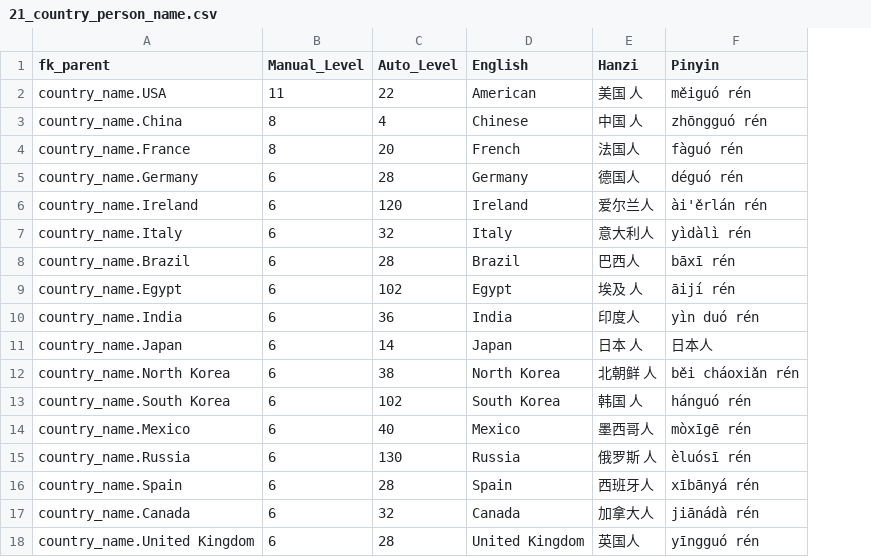
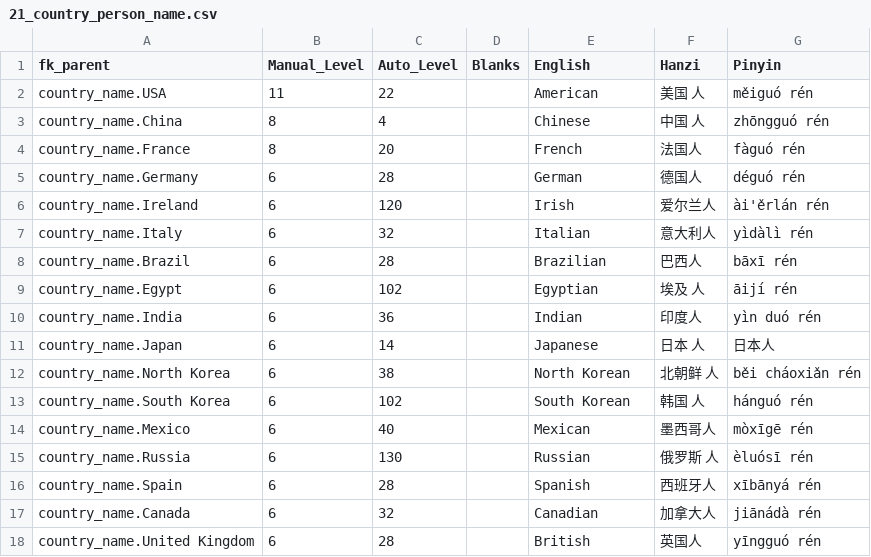
Before and after one commit to JasonFaas/mandarin-translations-sql-creation, a CSV file: data_raw/output/21_country_person_name.csv, drawn as a sheet; addresses are those after the commit; the diff names each change by its address in the sheet, - before the commit and + after, or states it on an @@ line.

```diff
--- a/data_raw/output/21_country_person_name.csv
+++ b/data_raw/output/21_country_person_name.csv
+column D (Blanks), empty
-E5 (English): Germany
+E5 (English): German
-E6 (English): Ireland
+E6 (English): Irish
-E7 (English): Italy
+E7 (English): Italian
-E8 (English): Brazil
+E8 (English): Brazilian
-E9 (English): Egypt
+E9 (English): Egyptian
-E10 (English): India
+E10 (English): Indian
-E11 (English): Japan
+E11 (English): Japanese
-E12 (English): North Korea
+E12 (English): North Korean
-E13 (English): South Korea
+E13 (English): South Korean
-E14 (English): Mexico
+E14 (English): Mexican
-E15 (English): Russia
+E15 (English): Russian
-E16 (English): Spain
+E16 (English): Spanish
-E17 (English): Canada
+E17 (English): Canadian
-E18 (English): United Kingdom
+E18 (English): British
```
Also changed, not shown: data_raw/output/00_translations.csv, data_raw/output/22_country_size_km2.csv, 7 other files.
